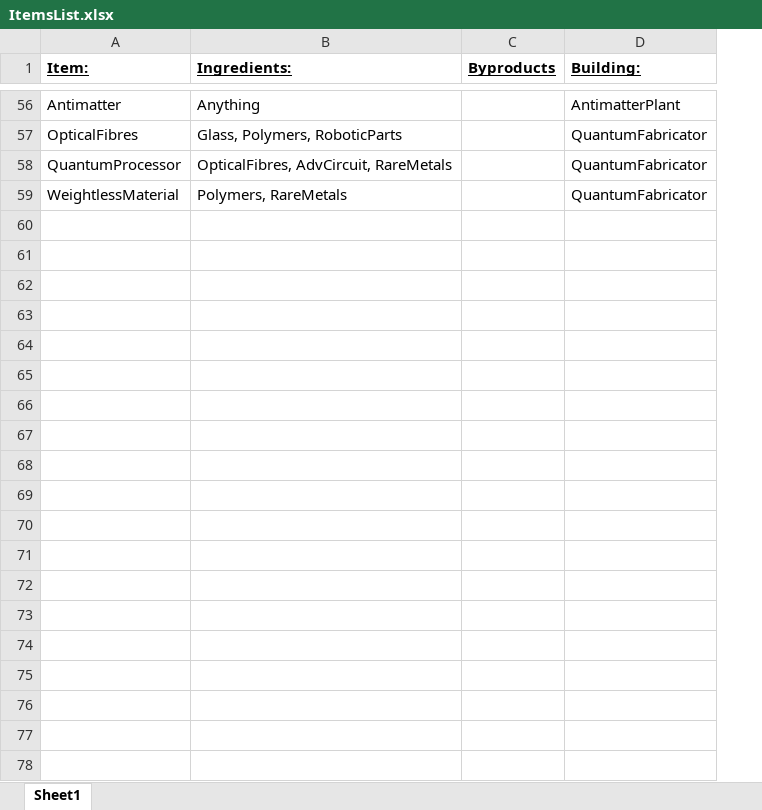
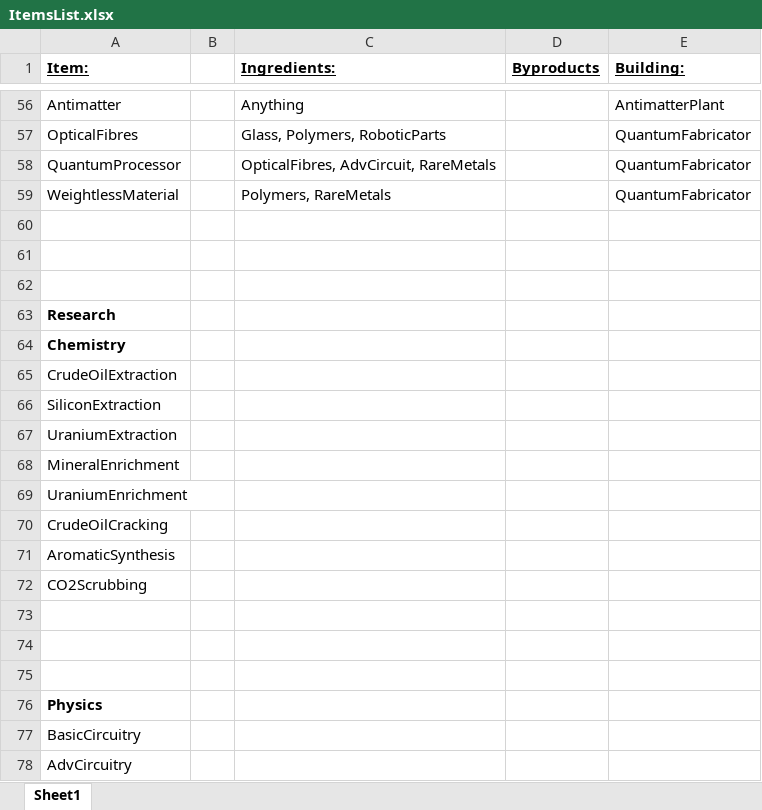
Before and after one commit to rorg314/SpaceColony, an Excel workbook: Assets/Data/ItemsList.xlsx, sheet Sheet1, drawn as a sheet; only a part is shown, gaps mark what is left out; values as stored, in another font and other column widths than the file's, no borders; the diff covers the shown part only; the diff names each change by its address in the sheet, - before the commit and + after, or states it on an @@ line.

Commit message:
ItemTypes

```diff
--- a/Assets/Data/ItemsList.xlsx (sheet Sheet1)
+++ b/Assets/Data/ItemsList.xlsx (sheet Sheet1)
+column B, empty
+row 60: (empty)
+row 61: (empty)
+row 62: (empty)
+row 63: Research
+row 64: Chemistry
+row 65: CrudeOilExtraction
+row 66: SiliconExtraction
+row 67: UraniumExtraction
+row 68: MineralEnrichment
+row 69: UraniumEnrichment
+row 70: CrudeOilCracking
+row 71: AromaticSynthesis
+row 72: CO2Scrubbing
+row 73: (empty)
+row 74: (empty)
+row 75: (empty)
+row 76: Physics
+row 77: BasicCircuitry
+row 78: AdvCircuitry
```
Also changed, not shown: 12 added rows and 1 edited cell elsewhere in this sheet, 6 other files.
